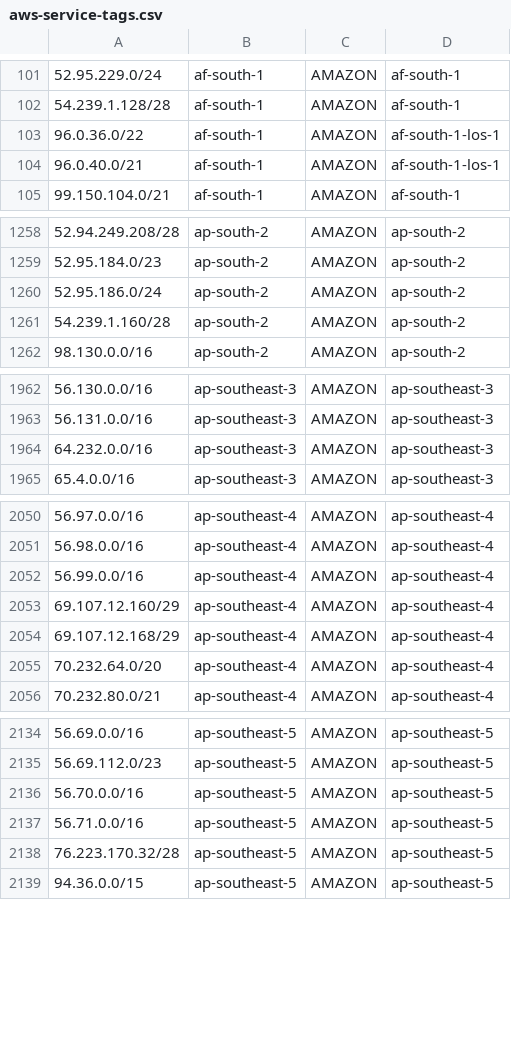
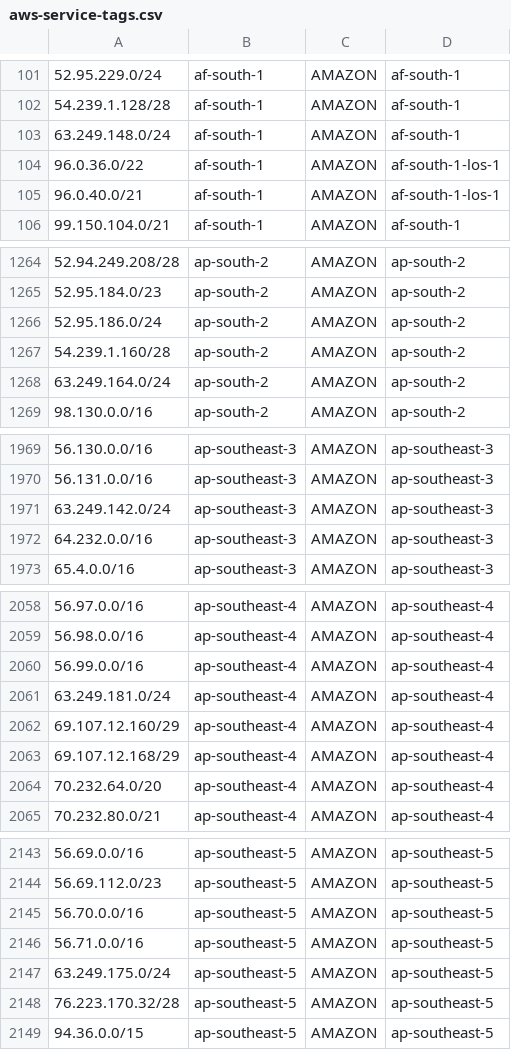
Before and after one commit to KustoKing/known-ip-addresses, a CSV file: cloud-ip-ranges/aws-service-tags.csv, drawn as a sheet; only a part is shown, gaps mark what is left out; the diff covers the shown part only.

```diff
--- a/cloud-ip-ranges/aws-service-tags.csv
+++ b/cloud-ip-ranges/aws-service-tags.csv
@@ -102,2 +102,3 @@
 "54.239.1.128/28","af-south-1","AMAZON","af-south-1"
+"63.249.148.0/24","af-south-1","AMAZON","af-south-1"
 "96.0.36.0/22","af-south-1","AMAZON","af-south-1-los-1"
@@ -1261,2 +1267,3 @@
 "54.239.1.160/28","ap-south-2","AMAZON","ap-south-2"
+"63.249.164.0/24","ap-south-2","AMAZON","ap-south-2"
 "98.130.0.0/16","ap-south-2","AMAZON","ap-south-2"
@@ -1963,2 +1970,3 @@
 "56.131.0.0/16","ap-southeast-3","AMAZON","ap-southeast-3"
+"63.249.142.0/24","ap-southeast-3","AMAZON","ap-southeast-3"
 "64.232.0.0/16","ap-southeast-3","AMAZON","ap-southeast-3"
@@ -2052,2 +2060,3 @@
 "56.99.0.0/16","ap-southeast-4","AMAZON","ap-southeast-4"
+"63.249.181.0/24","ap-southeast-4","AMAZON","ap-southeast-4"
 "69.107.12.160/29","ap-southeast-4","AMAZON","ap-southeast-4"
@@ -2137,2 +2146,3 @@
 "56.71.0.0/16","ap-southeast-5","AMAZON","ap-southeast-5"
+"63.249.175.0/24","ap-southeast-5","AMAZON","ap-southeast-5"
 "76.223.170.32/28","ap-southeast-5","AMAZON","ap-southeast-5"
```
Also changed, not shown: 42 added rows elsewhere in this file.
